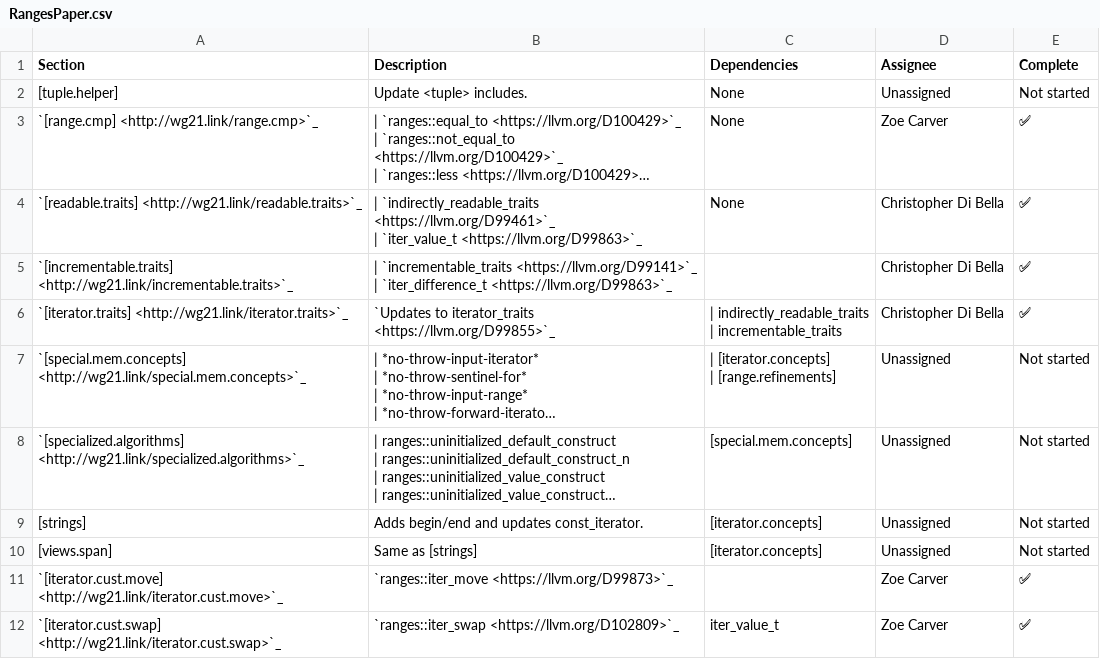
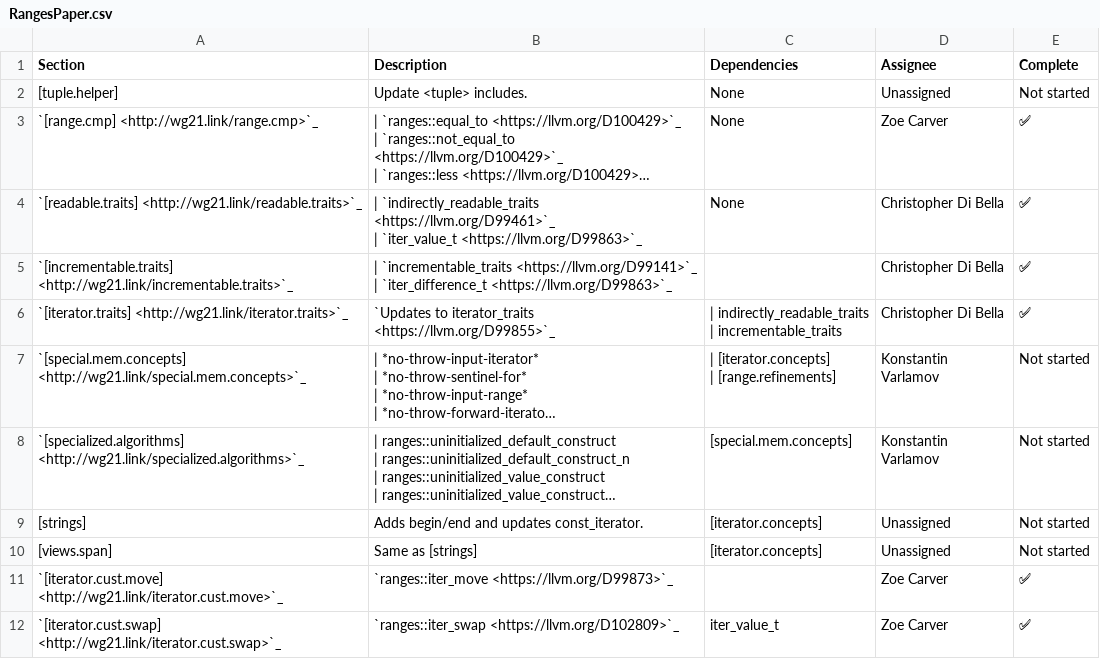
Before and after one commit to open-vela/nuttx_libs_libxx_libcxx, a CSV file: docs/Status/RangesPaper.csv, drawn as a sheet; only a part is shown; long unchanged cells end in …; the diff names each change by its address in the sheet, - before the commit and + after, or states it on an @@ line.

Commit message:
[libc++][NFC] Assign some Ranges tasks to varconst.
Specifically:
- [special.mem.concepts];
- [specialized.algorithms].

```diff
--- a/docs/Status/RangesPaper.csv
+++ b/docs/Status/RangesPaper.csv
-D7:D8 (Assignee): Unassigned
+D7:D8 (Assignee): Konstantin Varlamov
```
